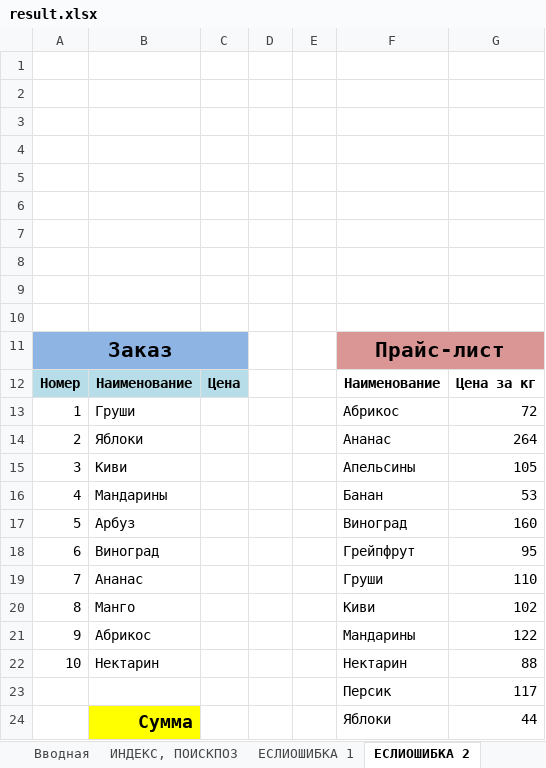
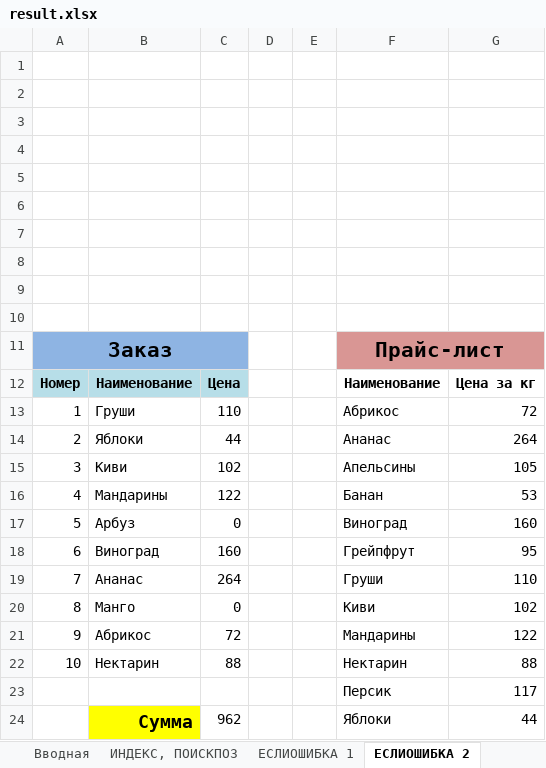
Before and after one commit to bodarey/Excel, an Excel workbook: Basic/6/result.xlsx, sheet ЕСЛИОШИБКА 2, drawn as a sheet; values as stored, in another font and other column widths than the file's, no borders; charts and pictures not drawn; the diff names each change by its address in the sheet, - before the commit and + after, or states it on an @@ line.

```diff
--- a/Basic/6/result.xlsx (sheet ЕСЛИОШИБКА 2)
+++ b/Basic/6/result.xlsx (sheet ЕСЛИОШИБКА 2)
-C13: (empty)
+C13: 110
-C14: (empty)
+C14: 44
-C15: (empty)
+C15: 102
-C16: (empty)
+C16: 122
-C17: (empty)
+C17: 0
-C18: (empty)
+C18: 160
-C19: (empty)
+C19: 264
-C20: (empty)
+C20: 0
-C21: (empty)
+C21: 72
-C22: (empty)
+C22: 88
-C24: (empty)
+C24: 962
```
Also changed, not shown: sheet Именованные диапазоны 1, sheet ЕСЛИОШИБКА 1, sheet Проверка данных, sheet Именованные диапазоны 2, sheet ИНДЕКС, ПОИСКПОЗ, 2 other files.
